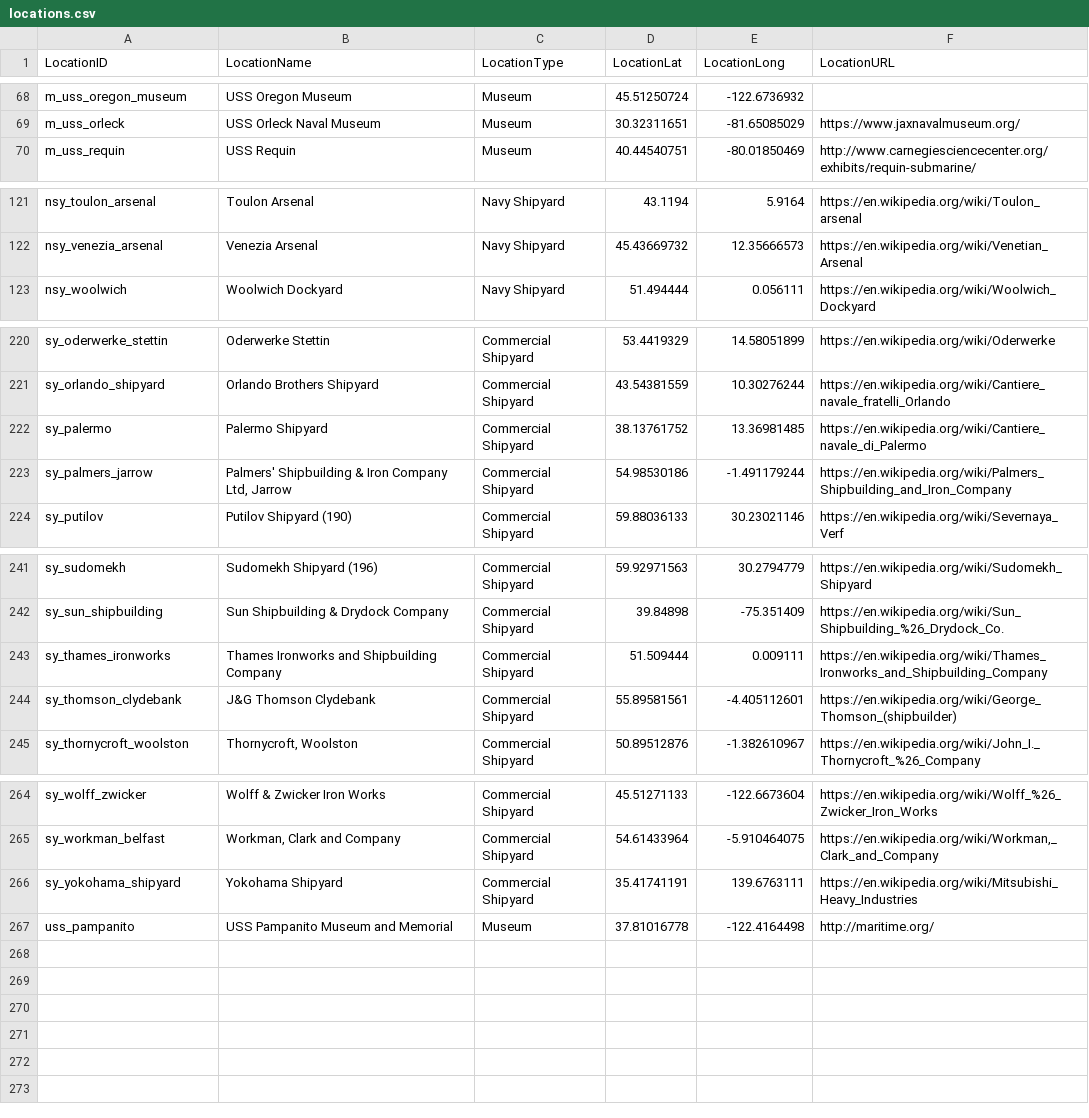
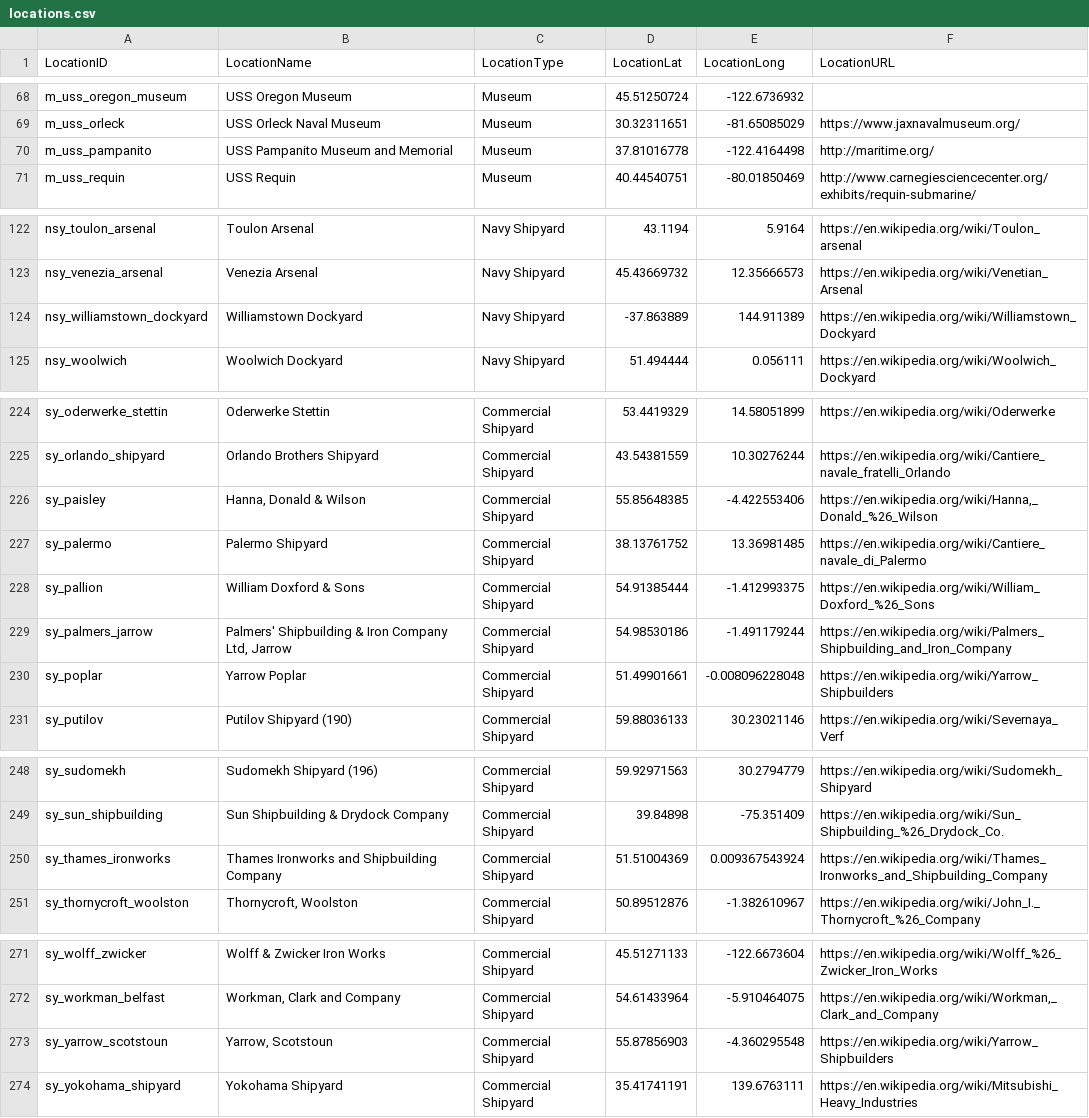
Before and after one commit to jasonmarcher/ferrous-dressed-vessels, a CSV file: res/prebuilt/locations.csv, drawn as a sheet; only a part is shown, gaps mark what is left out; the diff covers the shown part only.

Commit message:
@ D Add shipyard locations for British and German destroyers

```diff
--- a/res/prebuilt/locations.csv
+++ b/res/prebuilt/locations.csv
@@ -69,2 +69,3 @@ m_uss_oregon_museum,USS Oregon Museum,Museum,45.51250724,-122.6736932,
 m_uss_orleck,USS Orleck Naval Museum,Museum,30.32311651,-81.65085029,https://www.jaxnavalmuseum.org/
+m_uss_pampanito,USS Pampanito Museum and Memorial,Museum,37.81016778,-122.4164498,http://maritime.org/
 m_uss_requin,USS Requin,Museum,40.44540751,-80.01850469,http://www.carnegiesciencecenter.org/exhibits/requin-submarine/
@@ -122,2 +123,3 @@ nsy_toulon_arsenal,Toulon Arsenal,Navy Shipyard,43.1194,5.9164,https://en.wikipe
 nsy_venezia_arsenal,Venezia Arsenal,Navy Shipyard,45.43669732,12.35666573,https://en.wikipedia.org/wiki/Venetian_Arsenal
+nsy_williamstown_dockyard,Williamstown Dockyard,Navy Shipyard,-37.863889,144.911389,https://en.wikipedia.org/wiki/Williamstown_Dockyard
 nsy_woolwich,Woolwich Dockyard,Navy Shipyard,51.494444,0.056111,https://en.wikipedia.org/wiki/Woolwich_Dockyard
@@ -222,4 +226,7 @@ sy_oderwerke_stettin,Oderwerke Stettin,Commercial Shipyard,53.4419329,14.5805189
 sy_orlando_shipyard,Orlando Brothers Shipyard,Commercial Shipyard,43.54381559,10.30276244,https://en.wikipedia.org/wiki/Cantiere_navale_fratelli_Orlando
+sy_paisley,"Hanna, Donald & Wilson",Commercial Shipyard,55.85648385,-4.422553406,"https://en.wikipedia.org/wiki/Hanna,_Donald_%26_Wilson"
 sy_palermo,Palermo Shipyard,Commercial Shipyard,38.13761752,13.36981485,https://en.wikipedia.org/wiki/Cantiere_navale_di_Palermo
+sy_pallion,William Doxford & Sons,Commercial Shipyard,54.91385444,-1.412993375,https://en.wikipedia.org/wiki/William_Doxford_%26_Sons
 sy_palmers_jarrow,"Palmers' Shipbuilding & Iron Company Ltd, Jarrow",Commercial Shipyard,54.98530186,-1.491179244,https://en.wikipedia.org/wiki/Palmers_Shipbuilding_and_Iron_Company
+sy_poplar,Yarrow Poplar,Commercial Shipyard,51.49901661,-0.008096228048,https://en.wikipedia.org/wiki/Yarrow_Shipbuilders
 sy_putilov,Putilov Shipyard (190),Commercial Shipyard,59.88036133,30.23021146,https://en.wikipedia.org/wiki/Severnaya_Verf
@@ -243,4 +250,3 @@ sy_sudomekh,Sudomekh Shipyard (196),Commercial Shipyard,59.92971563,30.2794779,h
 sy_sun_shipbuilding,Sun Shipbuilding & Drydock Company,Commercial Shipyard,39.84898,-75.351409,https://en.wikipedia.org/wiki/Sun_Shipbuilding_%26_Drydock_Co.
-sy_thames_ironworks,Thames Ironworks and Shipbuilding Company,Commercial Shipyard,51.509444,0.009111,https://en.wikipedia.org/wiki/Thames_Ironworks_and_Shipbuilding_Company
-sy_thomson_clydebank,J&G Thomson Clydebank,Commercial Shipyard,55.89581561,-4.405112601,https://en.wikipedia.org/wiki/George_Thomson_(shipbuilder)
+sy_thames_ironworks,Thames Ironworks and Shipbuilding Company,Commercial Shipyard,51.51004369,0.009367543924,https://en.wikipedia.org/wiki/Thames_Ironworks_and_Shipbuilding_Company
 sy_thornycroft_woolston,"Thornycroft, Woolston",Commercial Shipyard,50.89512876,-1.382610967,https://en.wikipedia.org/wiki/John_I._Thornycroft_%26_Company
@@ -266,3 +273,3 @@ sy_wolff_zwicker,Wolff & Zwicker Iron Works,Commercial Shipyard,45.51271133,-122
 sy_workman_belfast,"Workman, Clark and Company",Commercial Shipyard,54.61433964,-5.910464075,"https://en.wikipedia.org/wiki/Workman,_Clark_and_Company"
+sy_yarrow_scotstoun,"Yarrow, Scotstoun",Commercial Shipyard,55.87856903,-4.360295548,https://en.wikipedia.org/wiki/Yarrow_Shipbuilders
 sy_yokohama_shipyard,Yokohama Shipyard,Commercial Shipyard,35.41741191,139.6763111,https://en.wikipedia.org/wiki/Mitsubishi_Heavy_Industries
-uss_pampanito,USS Pampanito Museum and Memorial,Museum,37.81016778,-122.4164498,http://maritime.org/
```
Also changed, not shown: 4 added rows and 1 removed row elsewhere in this file, 2 other files.
